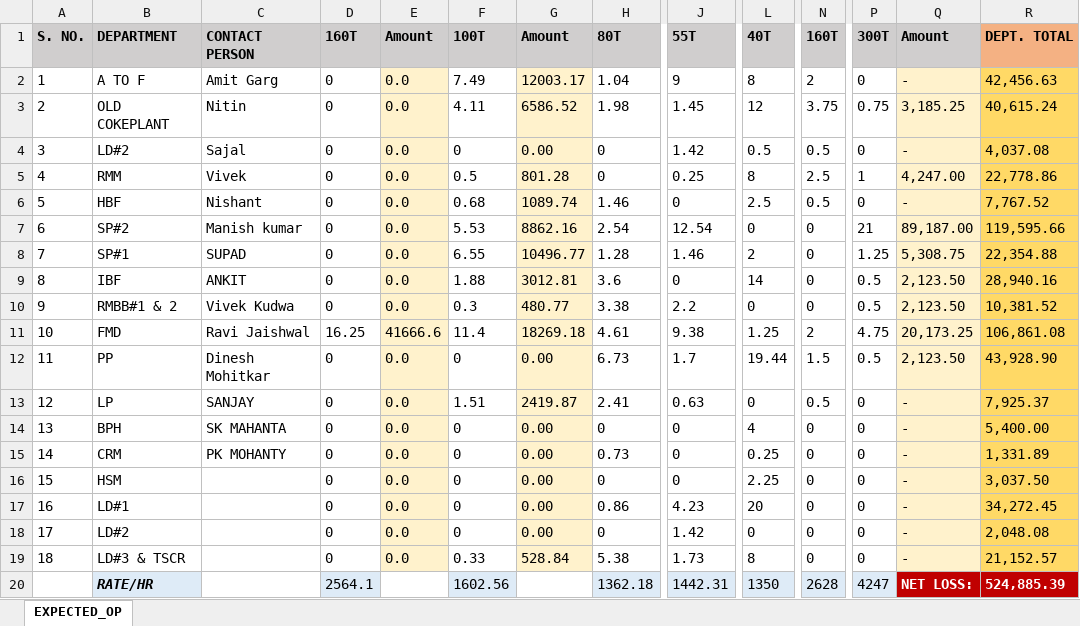
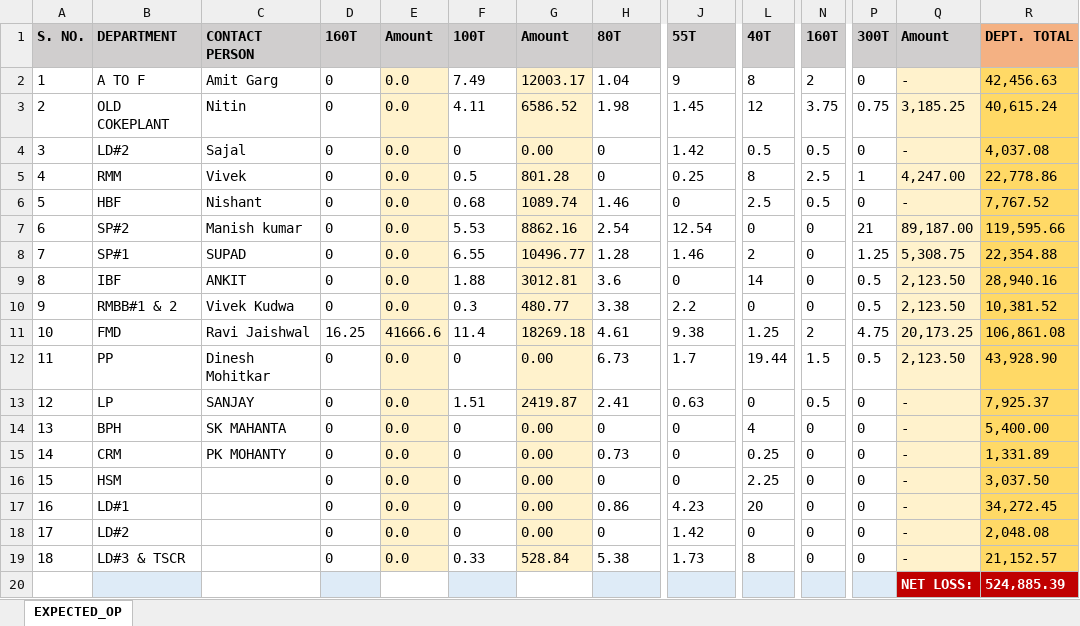
Before and after one commit to alqamah/TSL---PermitDelaySystem, an Excel workbook: IO/sample/op_sample.xlsx, sheet EXPECTED_OP, drawn as a sheet; only a part is shown, gaps mark what is left out; values as stored, in another font and other column widths than the file's, no borders; removed rows and columns are numbered as before the commit, all else as after; rows hold the shown columns only; the diff names each change by its address in the sheet, - before the commit and + after, or states it on an @@ line.

Commit message:
xlsx download wowking good

```diff
--- a/IO/sample/op_sample.xlsx (sheet EXPECTED_OP)
+++ b/IO/sample/op_sample.xlsx (sheet EXPECTED_OP)
-row 20:  | RATE/HR |  | 2564.1 |  | 1602.56 |  | 1362.18 | 1442.31 | 1350 | 2628 | 4247 | NET LOSS: | 524,885.39
+row 20:  |  |  |  |  |  |  |  |  |  |  |  | NET LOSS: | 524,885.39
```
Also changed, not shown: 4 other files.
